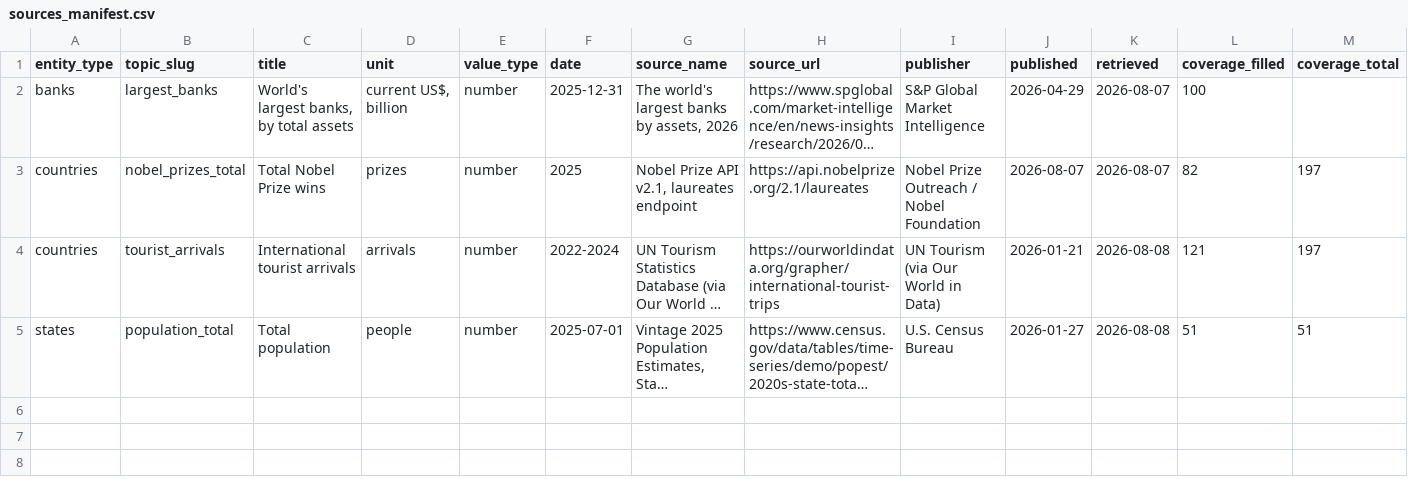
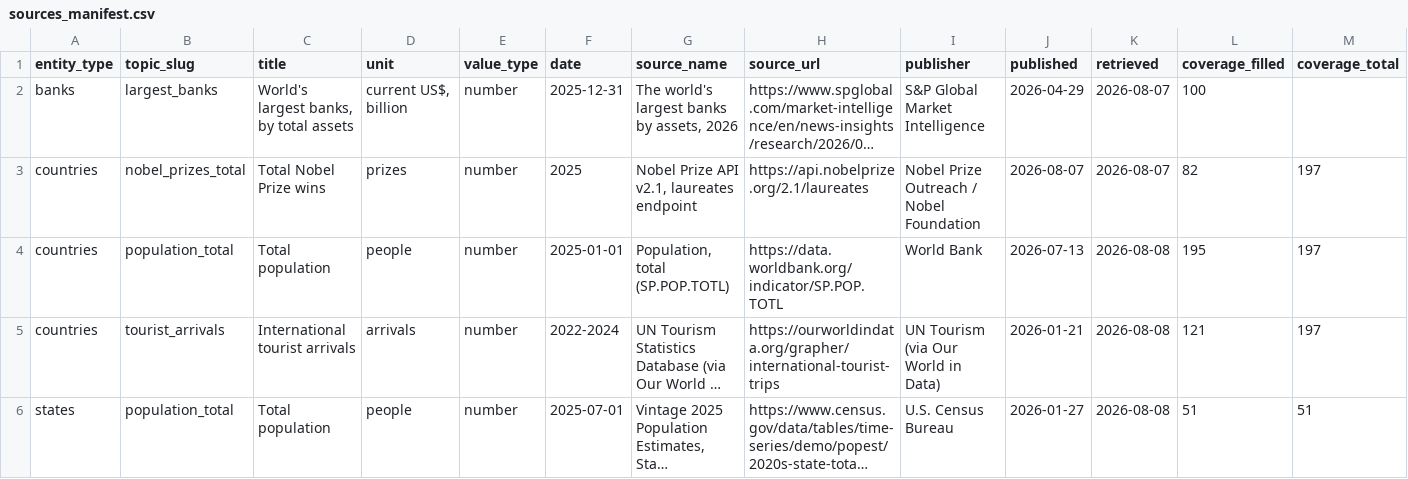
Before and after one commit to kylesayrs/WorldFigures, a CSV file: data/sources_manifest.csv, drawn as a sheet; only a part is shown; long unchanged cells end in …; rows hold the shown columns only; the diff names each change by its address in the sheet, - before the commit and + after, or states it on an @@ line.

```diff
--- a/data/sources_manifest.csv
+++ b/data/sources_manifest.csv
+row 4: countries | population_total | Total population | people | number | 2025-01-01 | Population, total (SP.POP.TOTL) | https://data.worldbank.org/indicator/SP.POP.TOTL | World Bank | 2026-07-13 | 2026-08-08 | 195 | 197
```
Also changed, not shown: data/countries.csv, topics/table_of_contents.csv.
